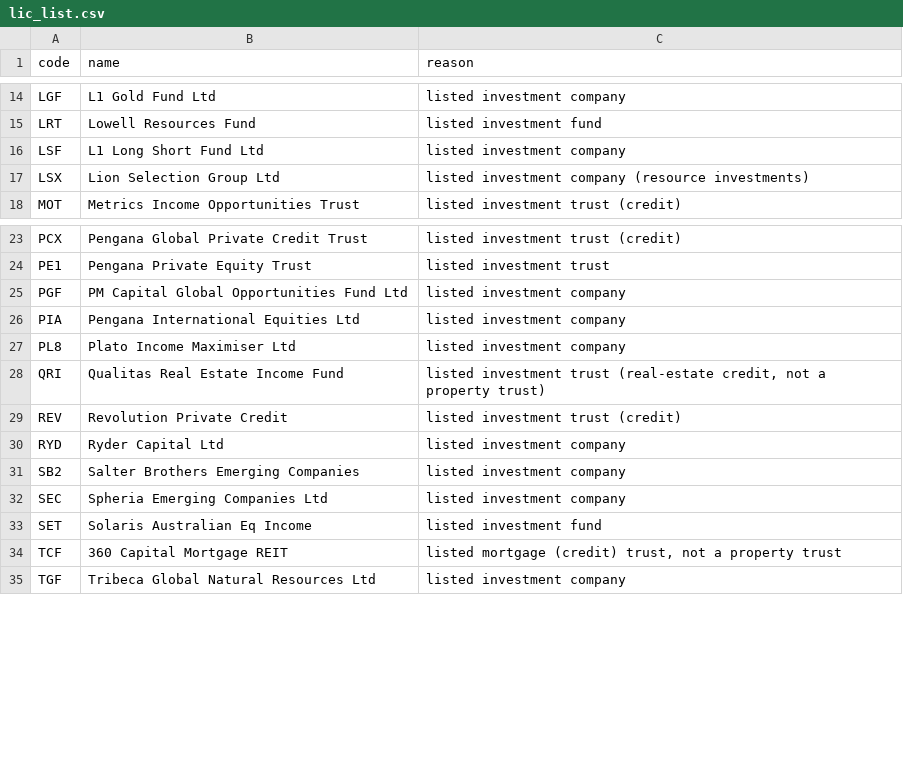
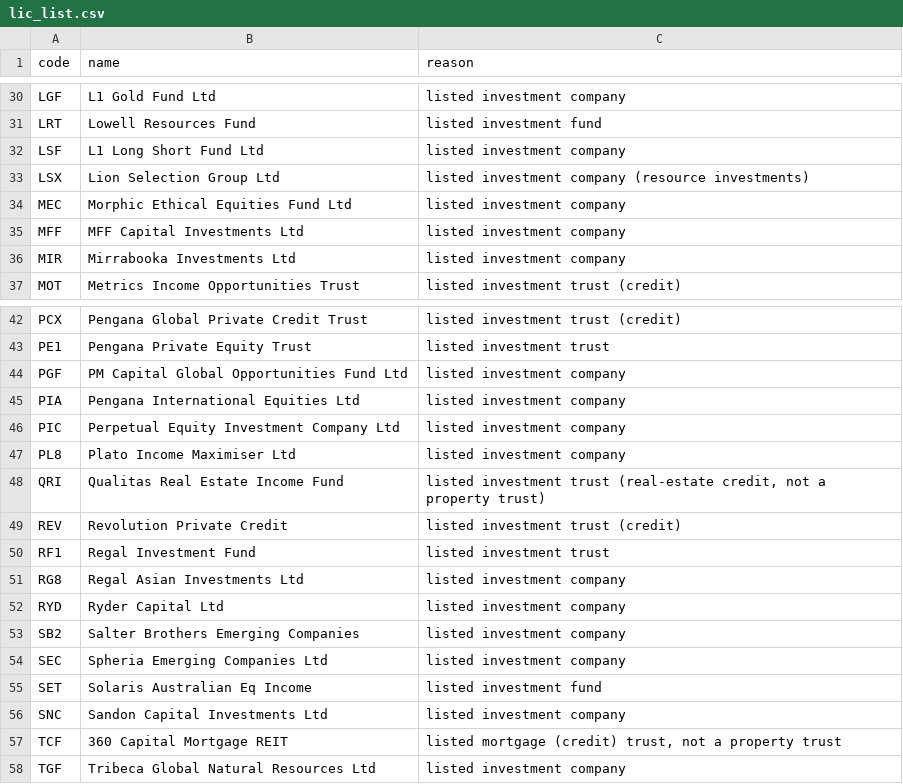
Before and after one commit to mcpaulcary-del/bigwins-trader, a CSV file: config/lic_list.csv, drawn as a sheet; only a part is shown, gaps mark what is left out; the diff covers the shown part only.

```diff
--- a/config/lic_list.csv
+++ b/config/lic_list.csv
@@ -17,2 +33,5 @@ LSF,L1 Long Short Fund Ltd,listed investment company
 LSX,Lion Selection Group Ltd,listed investment company (resource investments)
+MEC,Morphic Ethical Equities Fund Ltd,listed investment company
+MFF,MFF Capital Investments Ltd,listed investment company
+MIR,Mirrabooka Investments Ltd,listed investment company
 MOT,Metrics Income Opportunities Trust,listed investment trust (credit)
@@ -26,2 +45,3 @@ PGF,PM Capital Global Opportunities Fund Ltd,listed investment company
 PIA,Pengana International Equities Ltd,listed investment company
+PIC,Perpetual Equity Investment Company Ltd,listed investment company
 PL8,Plato Income Maximiser Ltd,listed investment company
@@ -29,2 +49,4 @@ QRI,Qualitas Real Estate Income Fund,"listed investment trust (real-estate credi
 REV,Revolution Private Credit,listed investment trust (credit)
+RF1,Regal Investment Fund,listed investment trust
+RG8,Regal Asian Investments Ltd,listed investment company
 RYD,Ryder Capital Ltd,listed investment company
@@ -33,2 +55,3 @@ SEC,Spheria Emerging Companies Ltd,listed investment company
 SET,Solaris Australian Eq Income,listed investment fund
+SNC,Sandon Capital Investments Ltd,listed investment company
 TCF,360 Capital Mortgage REIT,"listed mortgage (credit) trust, not a property trust"
```
Also changed, not shown: 16 added rows elsewhere in this file, 11 other files.
